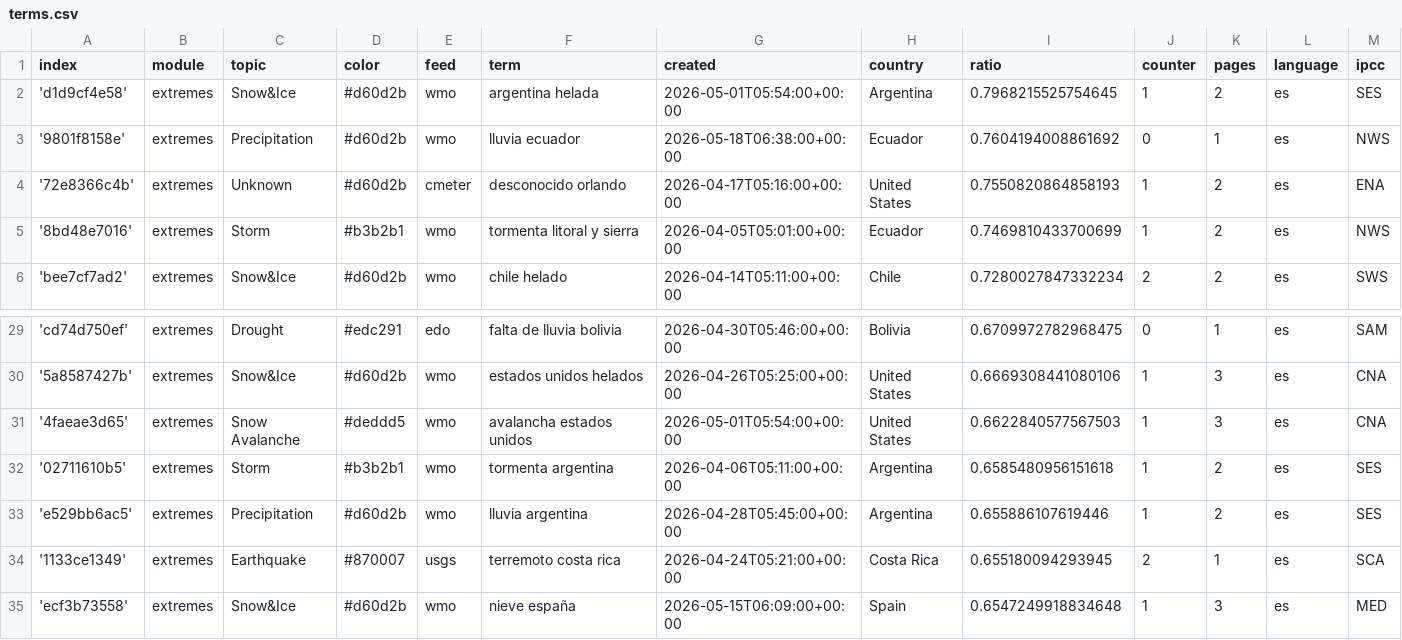
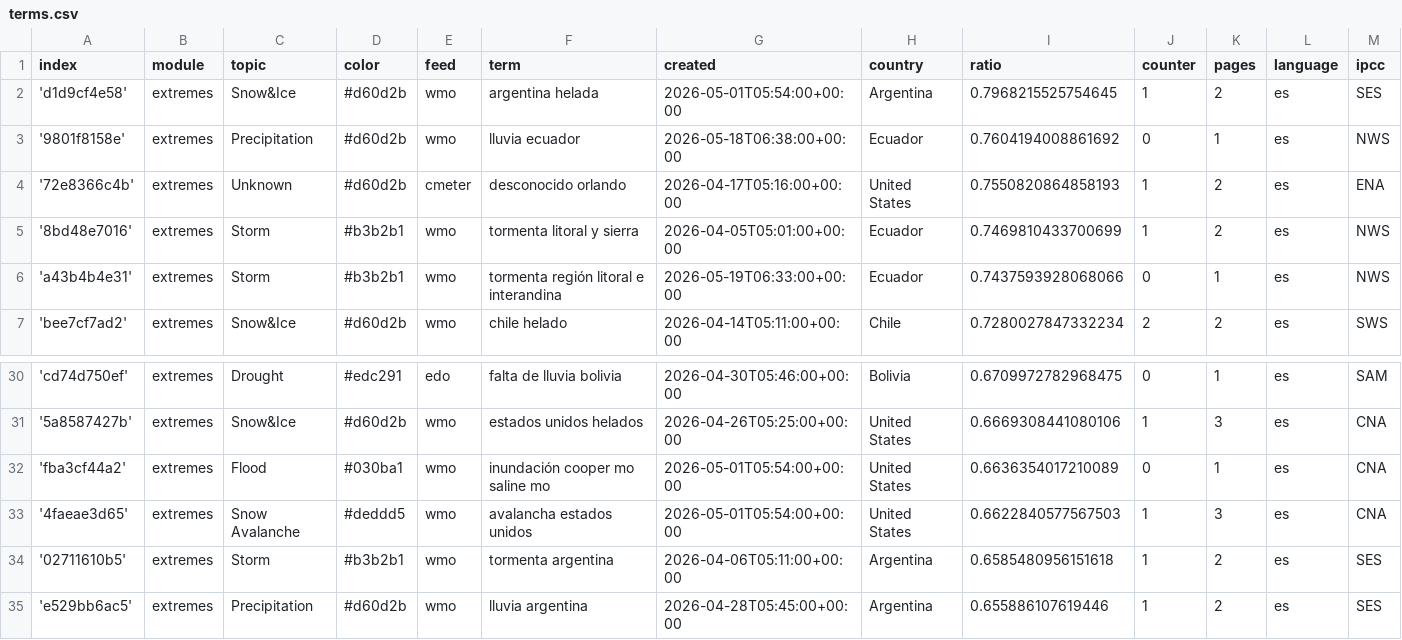
Before and after one commit to jannikdo28-news/spanishExtremes, a CSV file: terms.csv, drawn as a sheet; only a part is shown, gaps mark what is left out; the shorter side is filled out with more unchanged rows; rows hold the shown columns only; the diff names each change by its address in the sheet, - before the commit and + after, or states it on an @@ line.

Commit message:
Commit from GitHub Actions (import:0.0)

```diff
--- a/terms.csv
+++ b/terms.csv
+row 6: 'a43b4b4e31' | extremes | Storm | #b3b2b1 | wmo | tormenta región litoral e interandina | 2026-05-19T06:33:00+00:00 | Ecuador | 0.7437593928068066 | 0 | 1 | es | NWS
+row 32: 'fba3cf44a2' | extremes | Flood | #030ba1 | wmo | inundación cooper mo saline mo | 2026-05-01T05:54:00+00:00 | United States | 0.6636354017210089 | 0 | 1 | es | CNA
```
